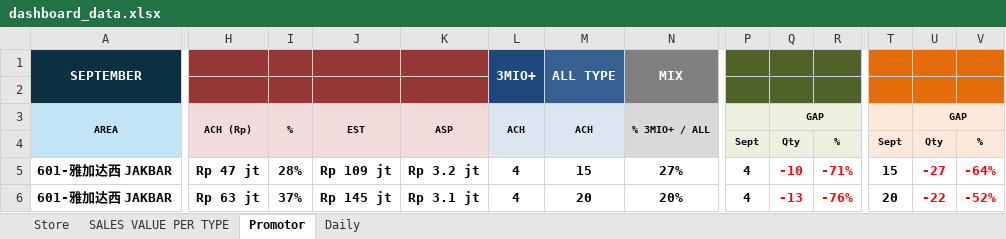
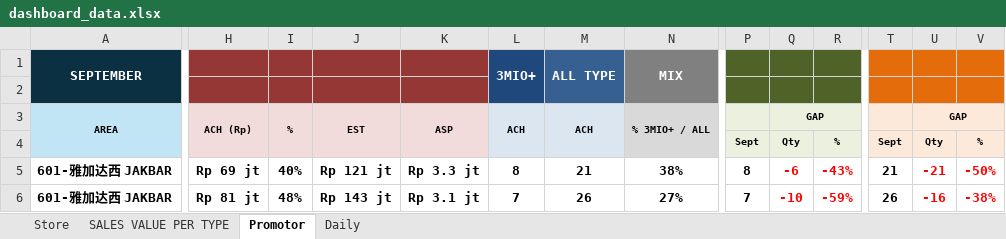
Before and after one commit to vivo-Store-bkj/Store-Performance-Dashboard, an Excel workbook: source/dashboard_data.xlsx, sheet Promotor, drawn as a sheet; only a part is shown, gaps mark what is left out; values as stored, in another font and other column widths than the file's, no borders; conditional formats not drawn; removed rows and columns are numbered as before the commit, all else as after; rows hold the shown columns only; the diff covers the shown part only; the diff names each change by its address in the sheet, - before the commit and + after, or states it on an @@ line.

```diff
--- a/source/dashboard_data.xlsx (sheet Promotor)
+++ b/source/dashboard_data.xlsx (sheet Promotor)
-row 2: (empty)
+row 2: (empty)
-H5 (ACH (Rp)): Rp 47 jt
+H5 (ACH (Rp)): Rp 69 jt
-I5 (%): 28%
+I5 (%): 40%
-J5 (EST): Rp 109 jt
+J5 (EST): Rp 121 jt
-K5 (ASP): Rp 3.2 jt
+K5 (ASP): Rp 3.3 jt
-L5 (ACH): 4
+L5 (ACH): 8
-M5 (ACH): 15
+M5 (ACH): 21
-N5 (% 3MIO+ / ALL): 27%
+N5 (% 3MIO+ / ALL): 38%
-P5: 4
+P5: 8
-Q5 (GAP): -10
+Q5 (GAP): -6
-R5: -71%
+R5: -43%
-T5: 15
+T5: 21
-U5 (GAP): -27
+U5 (GAP): -21
-V5: -64%
+V5: -50%
-H6 (ACH (Rp)): Rp 63 jt
+H6 (ACH (Rp)): Rp 81 jt
-I6 (%): 37%
+I6 (%): 48%
-J6 (EST): Rp 145 jt
+J6 (EST): Rp 143 jt
-L6 (ACH): 4
+L6 (ACH): 7
-M6 (ACH): 20
+M6 (ACH): 26
-N6 (% 3MIO+ / ALL): 20%
+N6 (% 3MIO+ / ALL): 27%
-P6: 4
+P6: 7
-Q6 (GAP): -13
+Q6 (GAP): -10
-R6: -76%
+R6: -59%
-T6: 20
+T6: 26
-U6 (GAP): -22
+U6 (GAP): -16
-V6: -52%
+V6: -38%
```
Also changed, not shown: 2 added rows, 2 removed rows, 1098 edited cells and merged cells elsewhere in this sheet, sheet Store, sheet SALES VALUE PER TYPE, sheet Daily, formulas that keep their value.
